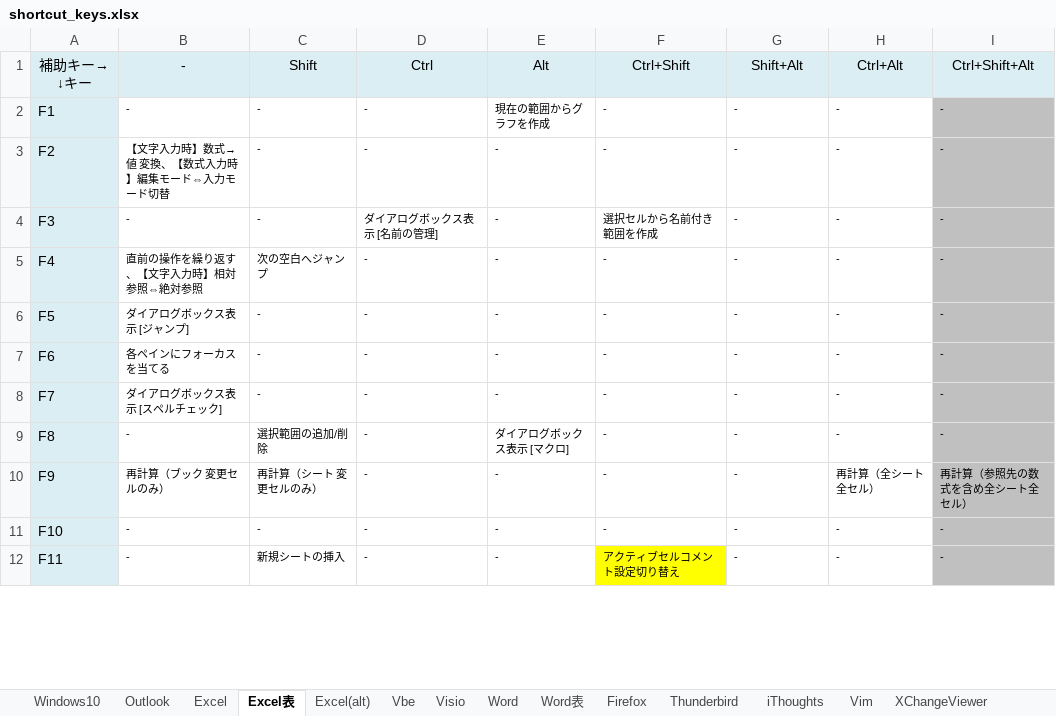
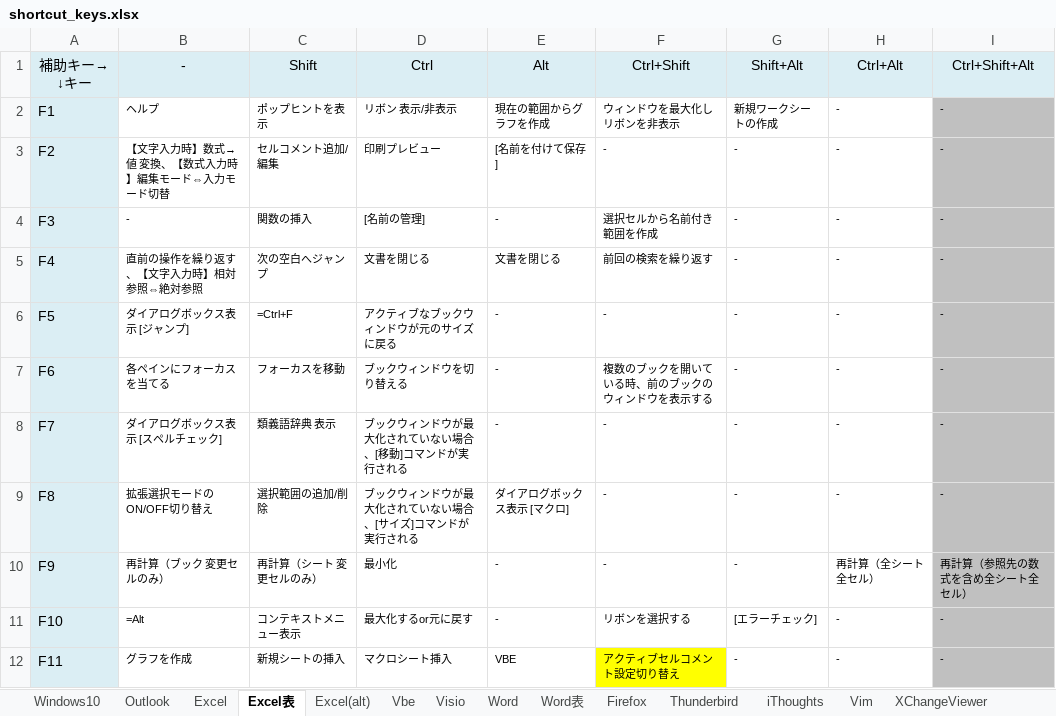
Before and after one commit to draemonash2/draemonash2.github.io, an Excel workbook: shortcut_keys.xlsx, sheet Excel表, drawn as a sheet; only a part is shown; values as stored, in another font and other column widths than the file's, no borders; the diff covers the shown part only; the diff names each change by its address in the sheet, - before the commit and + after, or states it on an @@ line.

Commit message:
mod

```diff
--- a/shortcut_keys.xlsx (sheet Excel表)
+++ b/shortcut_keys.xlsx (sheet Excel表)
-B2: -
+B2: ヘルプ
-C2: -
+C2: ポップヒントを表示
-D2: -
+D2: リボン 表示/非表示
-F2: -
+F2: ウィンドウを最大化しリボンを非表示
-G2: -
+G2: 新規ワークシートの作成
-C3: -
+C3: セルコメント追加/編集
-D3: -
+D3: 印刷プレビュー
-E3: -
+E3: [名前を付けて保存]
-C4: -
+C4: 関数の挿入
-D4: ダイアログボックス表示 [名前の管理]
+D4: [名前の管理]
-D5: -
+D5: 文書を閉じる
-E5: -
+E5: 文書を閉じる
-F5: -
+F5: 前回の検索を繰り返す
-C6: -
+C6: =Ctrl+F
-D6: -
+D6: アクティブなブックウィンドウが元のサイズに戻る
-C7: -
+C7: フォーカスを移動
-D7: -
+D7: ブックウィンドウを切り替える
-F7: -
+F7: 複数のブックを開いている時、前のブックのウィンドウを表示する
-C8: -
+C8: 類義語辞典 表示
-D8: -
+D8: ブックウィンドウが最大化されていない場合、[移動]コマンドが実行される
-B9: -
+B9: 拡張選択モードのON/OFF切り替え
-D9: -
+D9: ブックウィンドウが最大化されていない場合、[サイズ]コマンドが実行される
-D10: -
+D10: 最小化
-B11: -
+B11: =Alt
-C11: -
+C11: コンテキストメニュー表示
-D11: -
+D11: 最大化するor元に戻す
-F11: -
+F11: リボンを選択する
-G11: -
+G11: [エラーチェック]
-B12: -
+B12: グラフを作成
-D12: -
+D12: マクロシート挿入
-E12: -
+E12: VBE
```
Also changed, not shown: 116 edited cells and cell formats elsewhere in this sheet, sheet Word表, sheet 秀丸表.
